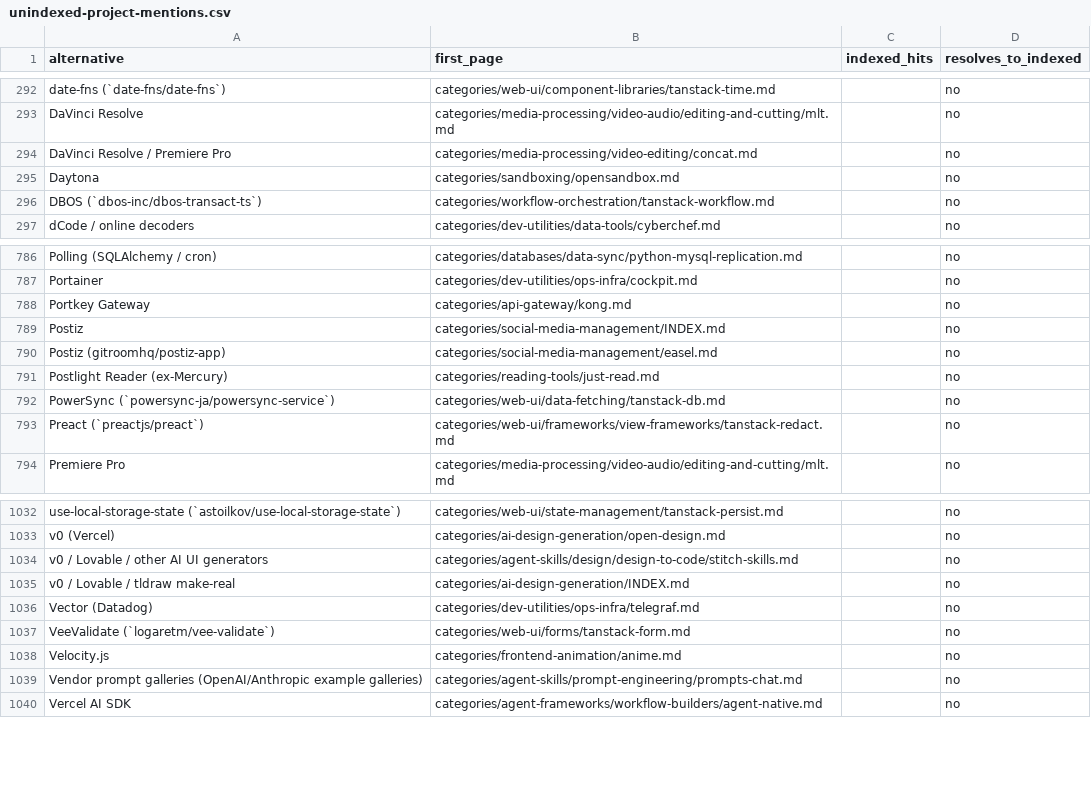
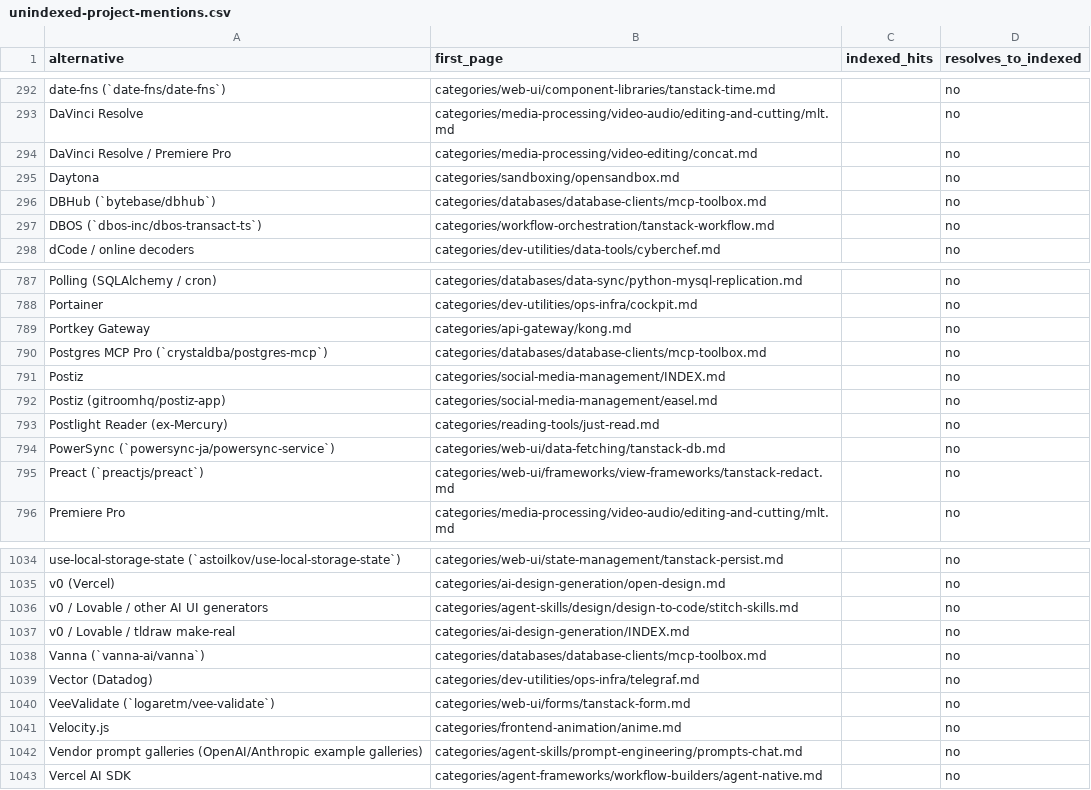
Before and after one commit to ZhenningLang/GitHub-Michelin, a CSV file: reports/unindexed-project-mentions.csv, drawn as a sheet; only a part is shown, gaps mark what is left out; the diff names each change by its address in the sheet, - before the commit and + after, or states it on an @@ line.

```diff
--- a/reports/unindexed-project-mentions.csv
+++ b/reports/unindexed-project-mentions.csv
+row 296: DBHub (`bytebase/dbhub`) | categories/databases/database-clients/mcp-toolbox.md |  | no
+row 790: Postgres MCP Pro (`crystaldba/postgres-mcp`) | categories/databases/database-clients/mcp-toolbox.md |  | no
+row 1038: Vanna (`vanna-ai/vanna`) | categories/databases/database-clients/mcp-toolbox.md |  | no
```
Also changed, not shown: reports/repo-page-index.csv, 13 other files.
